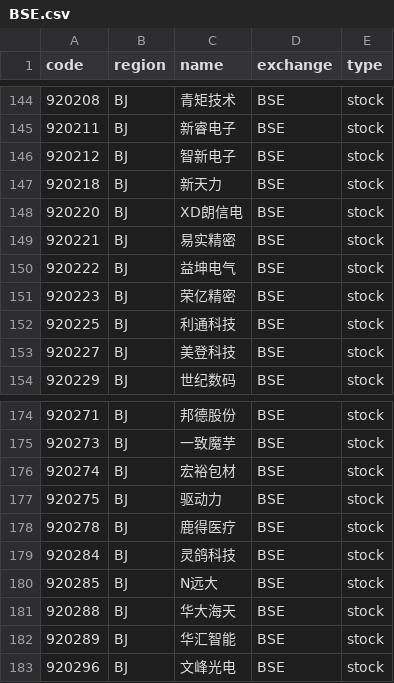
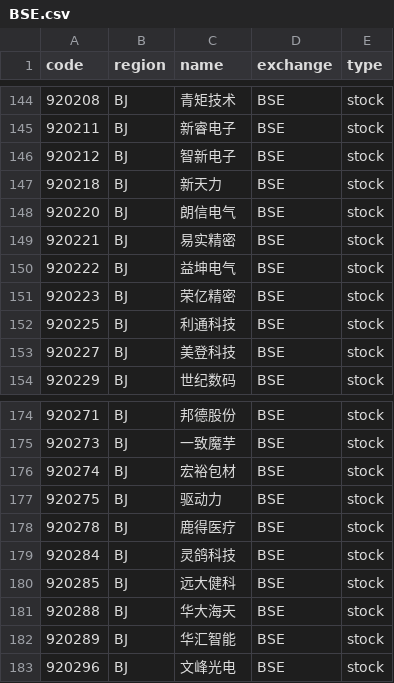
Before and after one commit to 17601732/open-stock-data, a CSV file: symbols/BSE.csv, drawn as a sheet; only a part is shown, gaps mark what is left out.

```diff
--- a/symbols/BSE.csv
+++ b/symbols/BSE.csv
@@ -147,3 +147,3 @@
 920218,BJ,新天力,BSE,stock
-920220,BJ,XD朗信电,BSE,stock
+920220,BJ,朗信电气,BSE,stock
 920221,BJ,易实精密,BSE,stock
@@ -179,3 +179,3 @@
 920284,BJ,灵鸽科技,BSE,stock
-920285,BJ,N远大,BSE,stock
+920285,BJ,远大健科,BSE,stock
 920288,BJ,华大海天,BSE,stock
```
Also changed, not shown: symbols/AMEX.csv, symbols/HKEX.csv, 3 other files.
